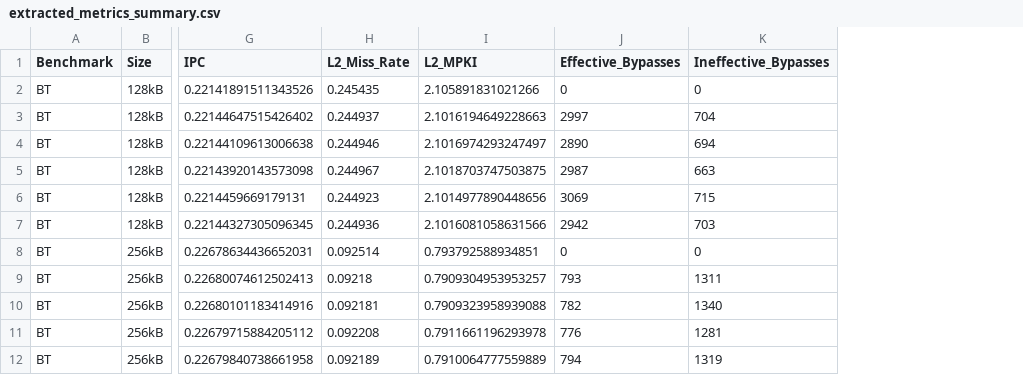
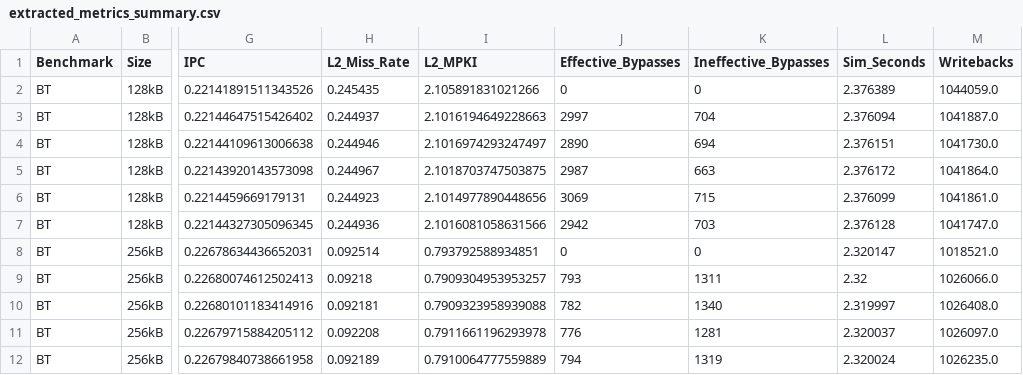
Before and after one commit to TaiTer18/gem5-adaptive-bypass-cache-project, a CSV file: slurm_evaluation/plots_all/extracted_metrics_summary.csv, drawn as a sheet; only a part is shown, gaps mark what is left out; the diff names each change by its address in the sheet, - before the commit and + after, or states it on an @@ line.

```diff
--- a/slurm_evaluation/plots_all/extracted_metrics_summary.csv
+++ b/slurm_evaluation/plots_all/extracted_metrics_summary.csv
+column L (Sim_Seconds), rows 2-12: 2.376389 | 2.376094 | 2.376151 | 2.376172 | 2.376099 | 2.376128 | 2.320147 | 2.32 | 2.319997 | 2.320037 | 2.320024
+column M (Writebacks), rows 2-12: 1044059.0 | 1041887.0 | 1041730.0 | 1041864.0 | 1041861.0 | 1041747.0 | 1018521.0 | 1026066.0 | 1026408.0 | 1026097.0 | 1026235.0
```
Also changed, not shown: 18 other files.
